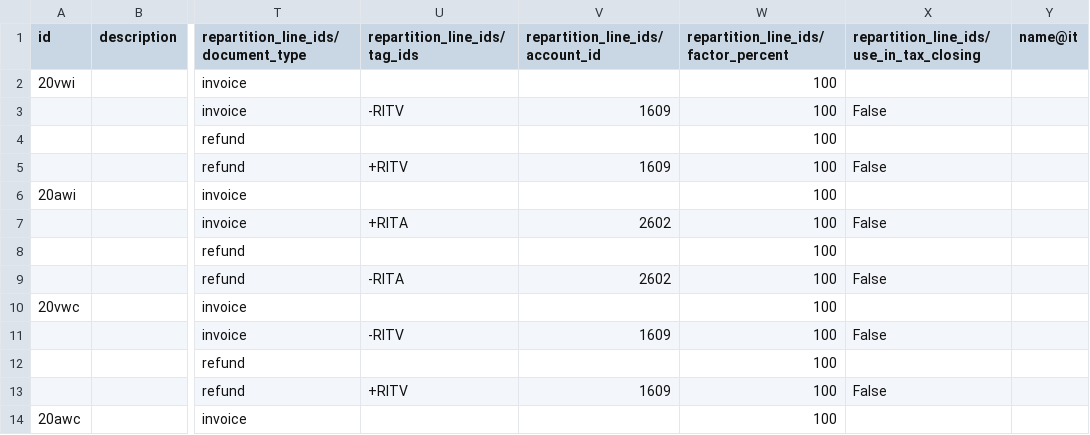
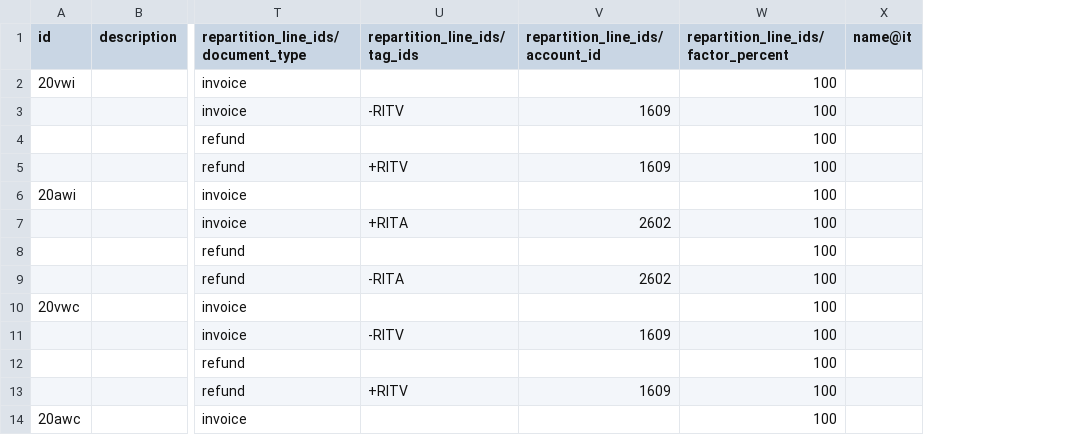
Before and after one commit to adhoc-cicd/odoo-odoo, a CSV file: addons/l10n_it_edi_withholding/data/template/account.tax-it.csv, drawn as a sheet; only a part is shown, gaps mark what is left out; the diff names each change by its address in the sheet, - before the commit and + after, or states it on an @@ line.

Commit message:
[REV] l10n_it_edi_withholding: Fix use_in_tax_closing values
Have a tax having on repartition line for tax 'Tax Closing Entry' set to False
Create an invoice
On a line add the tax and analytic distribution
Save
Check journal items

Issue: tax line will have analytic items
This occurs because we add the analytic to tax lines generated from repartition lines
when use_in_tax_closing for cases where the tax is actually part of the product price
In these cases the account is set to False so we should add also this condition
to avoid adding the analytics to normal tax lines

This reverts commit 5f612922c1b1a9d0807c4865b602a58ef9aeb538.

opw-3977674

Part-of: odoo/odoo#179676
Signed-off-by: Wala Gauthier (gawa) <gawa@odoo.com>

```diff
--- a/addons/l10n_it_edi_withholding/data/template/account.tax-it.csv
+++ b/addons/l10n_it_edi_withholding/data/template/account.tax-it.csv
-column X, rows 1-13: repartition_line_ids/use_in_tax_closing |  | False |  | False |  | False |  | False |  | False |  | False
```
